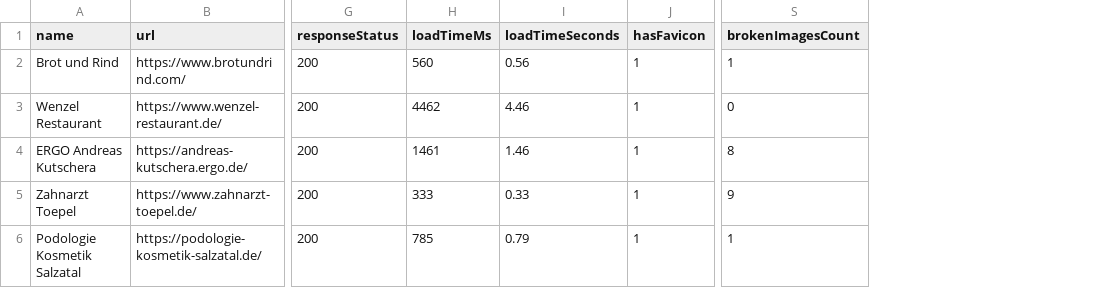
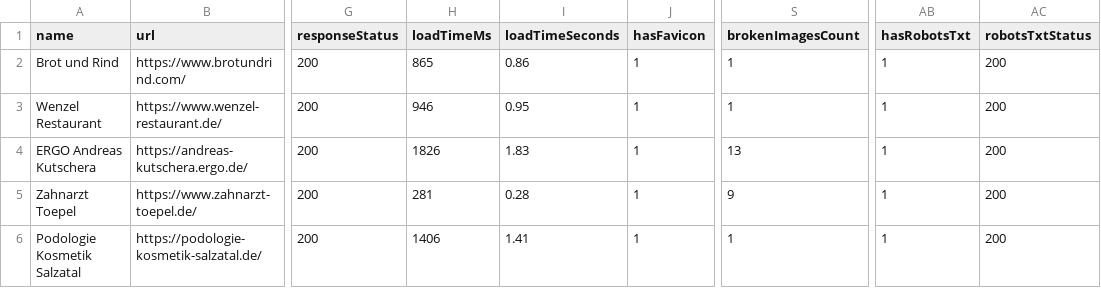
Before and after one commit to BohdanBedrynets/local-business-scanner, a CSV file: data/output/results.csv, drawn as a sheet; only a part is shown, gaps mark what is left out; the diff names each change by its address in the sheet, - before the commit and + after, or states it on an @@ line.

Commit message:
Add robots txt check

```diff
--- a/data/output/results.csv
+++ b/data/output/results.csv
+column AB (hasRobotsTxt), rows 2-6: all 1
+column AC (robotsTxtStatus), rows 2-6: all 200
-H2 (loadTimeMs): 560
+H2 (loadTimeMs): 865
-I2 (loadTimeSeconds): 0.56
+I2 (loadTimeSeconds): 0.86
-H3 (loadTimeMs): 4462
+H3 (loadTimeMs): 946
-I3 (loadTimeSeconds): 4.46
+I3 (loadTimeSeconds): 0.95
-S3 (brokenImagesCount): 0
+S3 (brokenImagesCount): 1
-H4 (loadTimeMs): 1461
+H4 (loadTimeMs): 1826
-I4 (loadTimeSeconds): 1.46
+I4 (loadTimeSeconds): 1.83
-S4 (brokenImagesCount): 8
+S4 (brokenImagesCount): 13
-H5 (loadTimeMs): 333
+H5 (loadTimeMs): 281
-I5 (loadTimeSeconds): 0.33
+I5 (loadTimeSeconds): 0.28
-H6 (loadTimeMs): 785
+H6 (loadTimeMs): 1406
-I6 (loadTimeSeconds): 0.79
+I6 (loadTimeSeconds): 1.41
```
Also changed, not shown: 5 other files.
